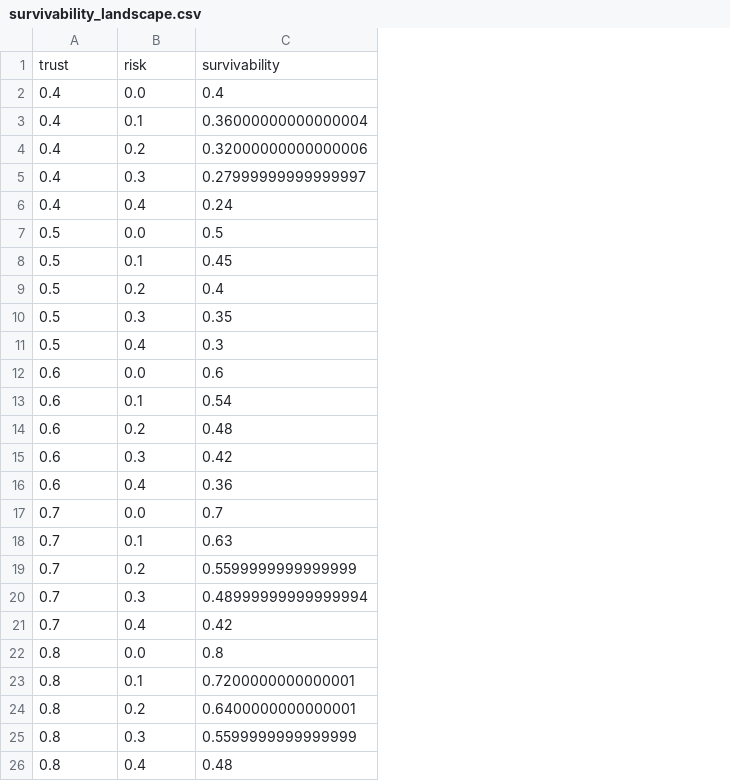
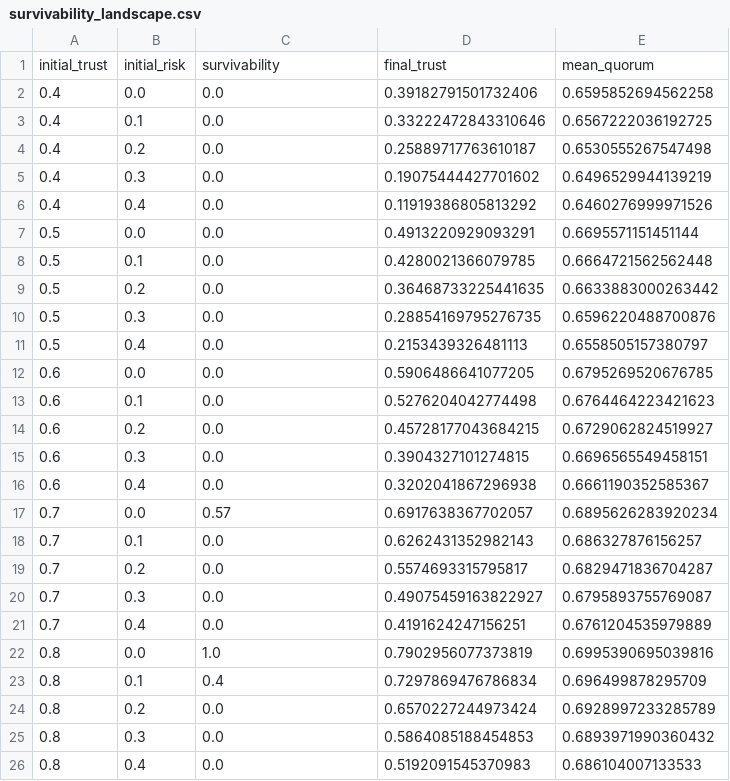
Before and after one commit to BurhanAbdullah/Aegis-Grid-V2, a CSV file: paper/data/survivability_landscape.csv, drawn as a sheet; removed rows and columns are numbered as before the commit, all else as after; the diff names each change by its address in the sheet, - before the commit and + after, or states it on an @@ line.

Commit message:
Replace placeholder survivability sweep with trust-governance simulation

```diff
--- a/paper/data/survivability_landscape.csv
+++ b/paper/data/survivability_landscape.csv
+column D, rows 2-26: 0.39182791501732406 | 0.33222472843310646 | 0.25889717763610187 | 0.19075444427701602 | 0.11919386805813292 | 0.4913220929093291 | 0.4280021366079785 | 0.36468733225441635 | 0.28854169795276735 | 0.2153439326481113 | 0.5906486641077205 | 0.5276204042774498 | 0.45728177043684215 | 0.3904327101274815 | 0.3202041867296938 | 0.6917638367702057 | 0.6262431352982143 | 0.5574693315795817 | 0.49075459163822927 | 0.4191624247156251 | 0.7902956077373819 | 0.7297869476786834 | 0.6570227244973424 | 0.5864085188454853 | 0.5192091545370983
+column E, rows 2-26: 0.6595852694562258 | 0.6567222036192725 | 0.6530555267547498 | 0.6496529944139219 | 0.6460276999971526 | 0.6695571151451144 | 0.6664721562562448 | 0.6633883000263442 | 0.6596220488700876 | 0.6558505157380797 | 0.6795269520676785 | 0.6764464223421623 | 0.6729062824519927 | 0.6696565549458151 | 0.6661190352585367 | 0.6895626283920234 | 0.686327876156257 | 0.6829471836704287 | 0.6795893755769087 | 0.6761204535979889 | 0.6995390695039816 | 0.696499878295709 | 0.6928997233285789 | 0.6893971990360432 | 0.686104007133533
-row 1: trust | risk | survivability
+row 1: initial_trust | initial_risk | survivability | final_trust | mean_quorum
-C2: 0.4
+C2: 0.0
-C3: 0.36000000000000004
+C3: 0.0
-C4: 0.32000000000000006
+C4: 0.0
-C5: 0.27999999999999997
+C5: 0.0
-C6: 0.24
+C6: 0.0
-C7: 0.5
+C7: 0.0
-C8: 0.45
+C8: 0.0
-C9: 0.4
+C9: 0.0
-C10: 0.35
+C10: 0.0
-C11: 0.3
+C11: 0.0
-C12: 0.6
+C12: 0.0
-C13: 0.54
+C13: 0.0
-C14: 0.48
+C14: 0.0
-C15: 0.42
+C15: 0.0
-C16: 0.36
+C16: 0.0
-C17: 0.7
+C17: 0.57
-C18: 0.63
+C18: 0.0
-C19: 0.5599999999999999
+C19: 0.0
-C20: 0.48999999999999994
+C20: 0.0
-C21: 0.42
+C21: 0.0
-C22: 0.8
+C22: 1.0
-C23: 0.7200000000000001
+C23: 0.4
-C24: 0.6400000000000001
+C24: 0.0
-C25: 0.5599999999999999
+C25: 0.0
-C26: 0.48
+C26: 0.0
```
Also changed, not shown: results/governance_sweep.csv, 2 other files.
